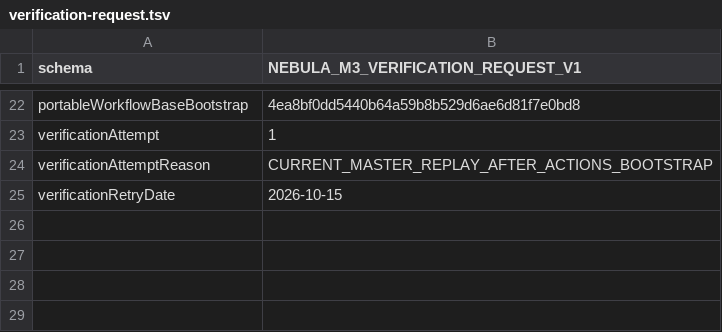
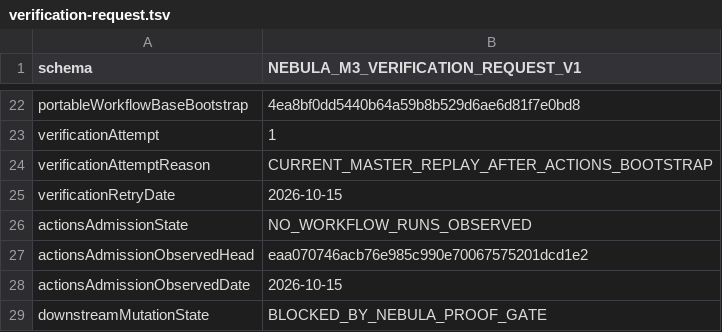
Before and after one commit to hsoliwal/nebula, a TSV file: m3/recipe-first/verification-request.tsv, drawn as a sheet; only a part is shown, gaps mark what is left out; the diff names each change by its address in the sheet, - before the commit and + after, or states it on an @@ line.

Commit message:
ci(m3): record hosted Actions admission blocker

```diff
--- a/m3/recipe-first/verification-request.tsv
+++ b/m3/recipe-first/verification-request.tsv
+row 26: actionsAdmissionState | NO_WORKFLOW_RUNS_OBSERVED
+row 27: actionsAdmissionObservedHead | eaa070746acb76e985c990e70067575201dcd1e2
+row 28: actionsAdmissionObservedDate | 2026-10-15
+row 29: downstreamMutationState | BLOCKED_BY_NEBULA_PROOF_GATE
```
